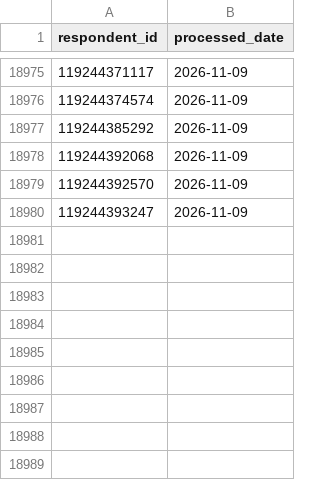
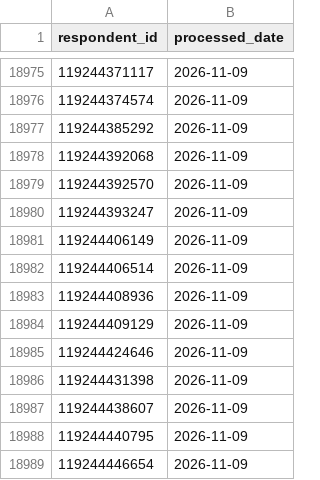
Before and after one commit to NidaAzizMirza/PPFeedback_dashboard, a CSV file: data/processed_ids.csv, drawn as a sheet; only a part is shown, gaps mark what is left out.

```diff
--- a/data/processed_ids.csv
+++ b/data/processed_ids.csv
@@ -18980 +18980,10 @@ respondent_id,processed_date
 119244393247,2026-11-09
+119244406149,2026-11-09
+119244406514,2026-11-09
+119244408936,2026-11-09
+119244409129,2026-11-09
+119244424646,2026-11-09
+119244431398,2026-11-09
+119244438607,2026-11-09
+119244440795,2026-11-09
+119244446654,2026-11-09
```
Also changed, not shown: 3 other files.
